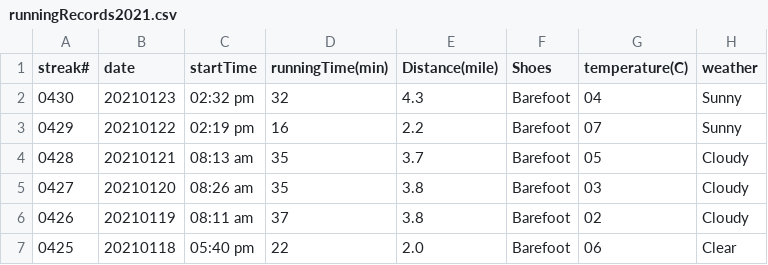
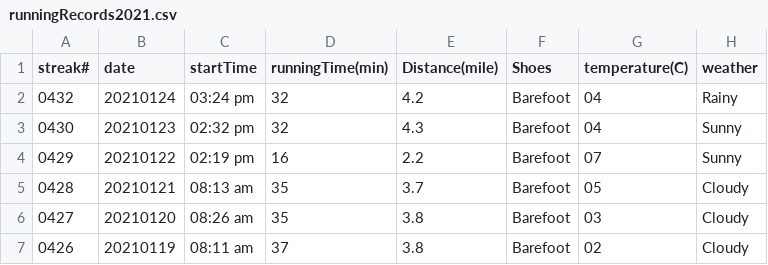
Before and after one commit to conge/RunningStreak, a CSV file: runningRecords2021.csv, drawn as a sheet; only a part is shown; the shorter side is filled out with more unchanged rows; the diff names each change by its address in the sheet, - before the commit and + after, or states it on an @@ line.

Commit message:
streak 0431. Afternoon run strava art FCS

```diff
--- a/runningRecords2021.csv
+++ b/runningRecords2021.csv
+row 2: 0432 | 20210124 | 03:24 pm | 32 | 4.2 | Barefoot | 04 | Rainy
```
Also changed, not shown: 1 other file.
